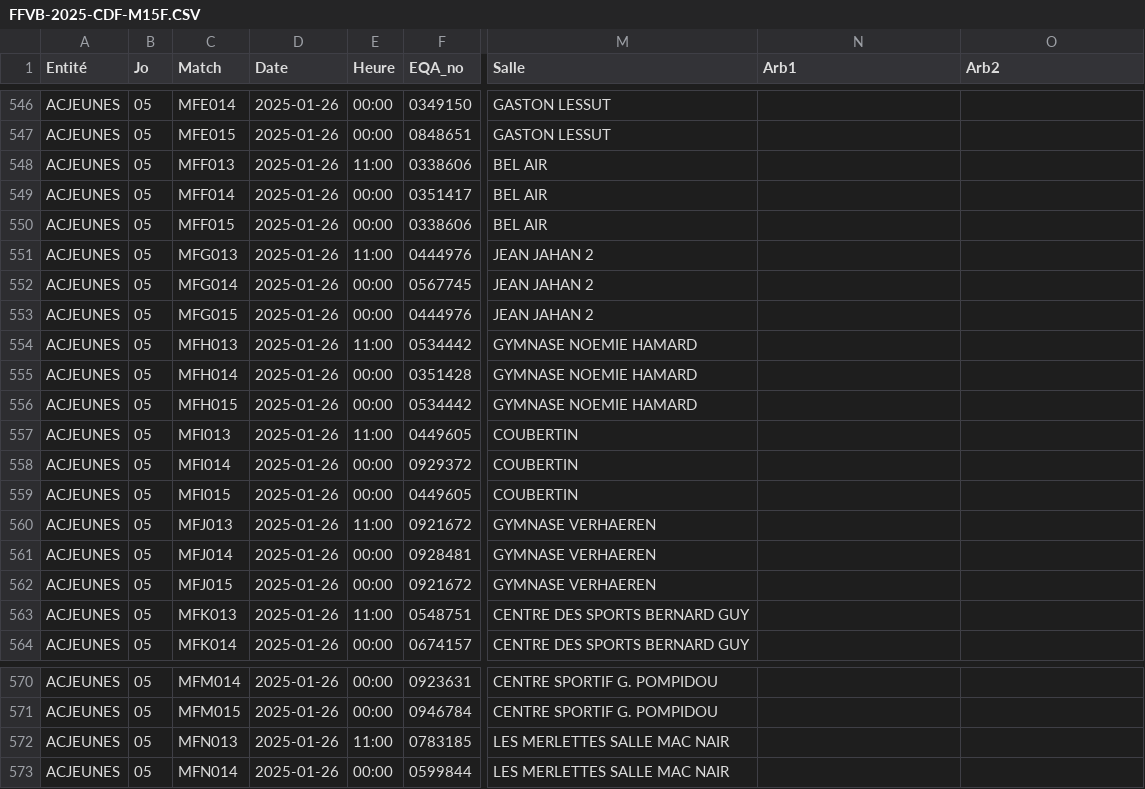
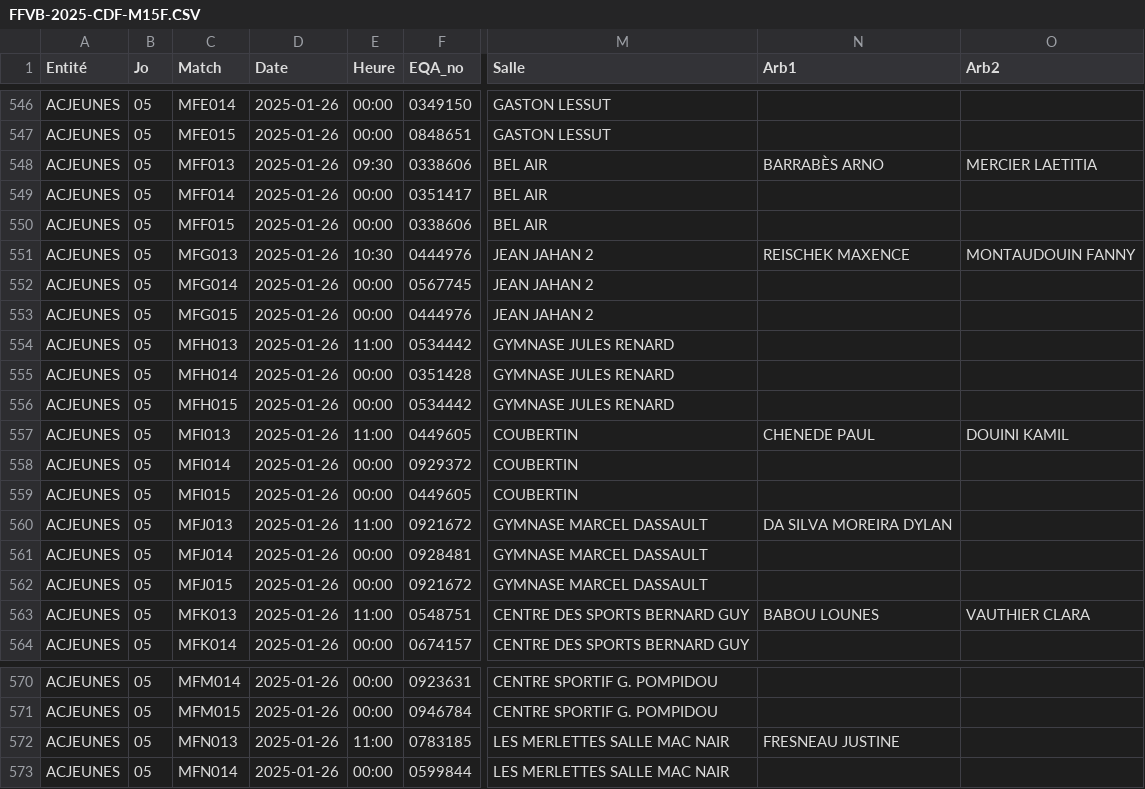
Before and after one commit to gillesdandrea/vb-stats, a CSV file: data/FFVB-2025-CDF-M15F.CSV, drawn as a sheet; only a part is shown, gaps mark what is left out; the diff covers the shown part only; the diff names each change by its address in the sheet, - before the commit and + after, or states it on an @@ line.

```diff
--- a/data/FFVB-2025-CDF-M15F.CSV
+++ b/data/FFVB-2025-CDF-M15F.CSV
-E548 (Heure): 11:00
+E548 (Heure): 09:30
-N548 (Arb1): (empty)
+N548 (Arb1): BARRABÈS ARNO
-O548 (Arb2): (empty)
+O548 (Arb2): MERCIER LAETITIA
-E551 (Heure): 11:00
+E551 (Heure): 10:30
-N551 (Arb1): (empty)
+N551 (Arb1): REISCHEK MAXENCE
-O551 (Arb2): (empty)
+O551 (Arb2): MONTAUDOUIN FANNY
-M554:M556 (Salle): GYMNASE NOEMIE HAMARD
+M554:M556 (Salle): GYMNASE JULES RENARD
-N557 (Arb1): (empty)
+N557 (Arb1): CHENEDE PAUL
-O557 (Arb2): (empty)
+O557 (Arb2): DOUINI KAMIL
-M560:M562 (Salle): GYMNASE VERHAEREN
+M560:M562 (Salle): GYMNASE MARCEL DASSAULT
-N560 (Arb1): (empty)
+N560 (Arb1): DA SILVA MOREIRA DYLAN
-N563 (Arb1): (empty)
+N563 (Arb1): BABOU LOUNES
-O563 (Arb2): (empty)
+O563 (Arb2): VAUTHIER CLARA
-N572 (Arb1): (empty)
+N572 (Arb1): FRESNEAU JUSTINE
```
Also changed, not shown: 8 edited cells elsewhere in this file, data/FFVB-2025-CDF-M13F.CSV, data/FFVB-2025-CDF-M13M.CSV, 5 other files.
